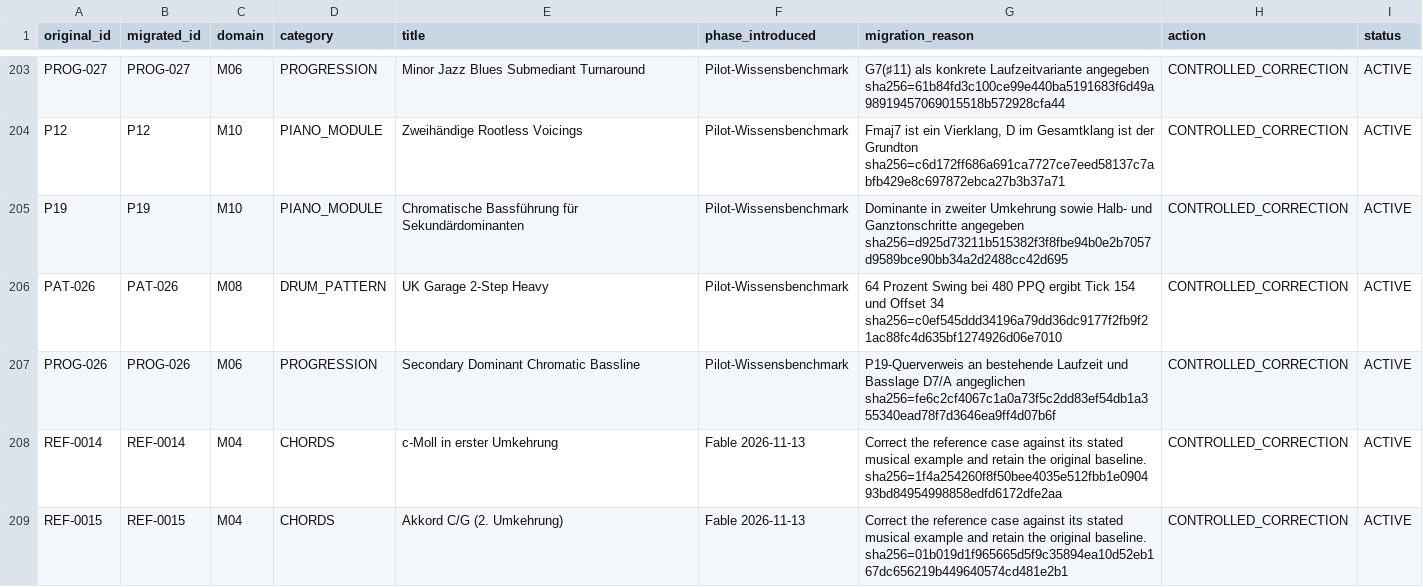
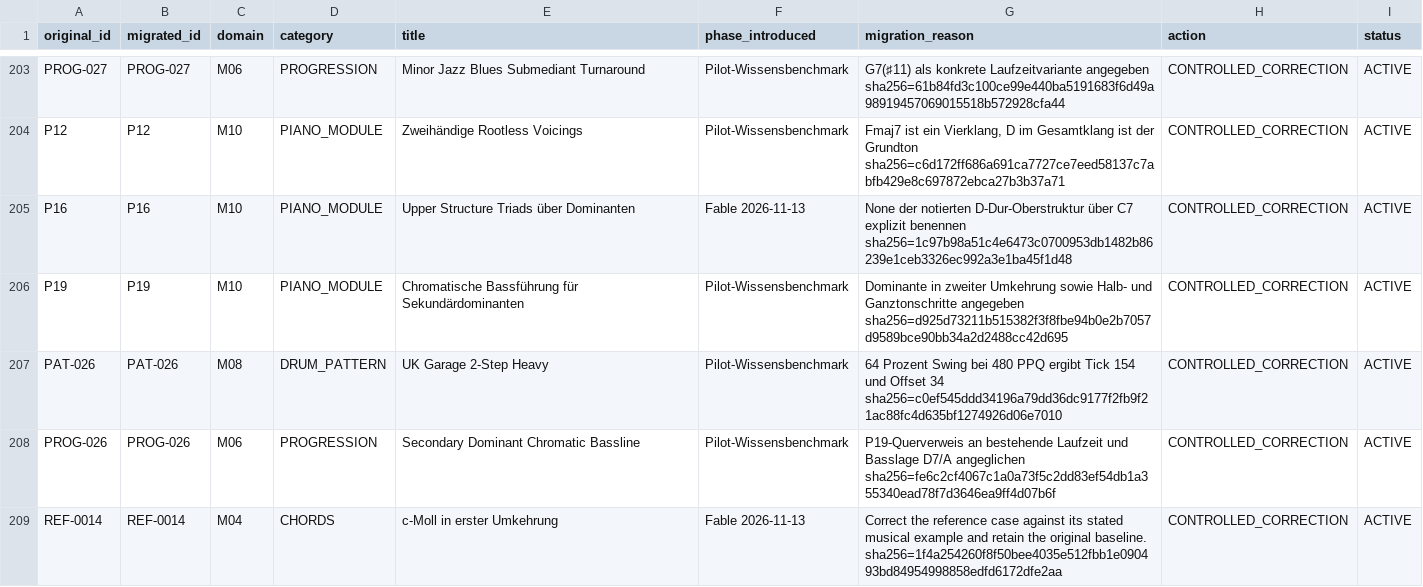
Before and after one commit to n05a-design/steps, a CSV file: knowledge/research/REFERENCE_ID_MIGRATION_REGISTER.csv, drawn as a sheet; only a part is shown, gaps mark what is left out; the shorter side is filled out with more unchanged rows; the diff names each change by its address in the sheet, - before the commit and + after, or states it on an @@ line.

Commit message:
fix(klavier): Belege die None im P16-Voicing

```diff
--- a/knowledge/research/REFERENCE_ID_MIGRATION_REGISTER.csv
+++ b/knowledge/research/REFERENCE_ID_MIGRATION_REGISTER.csv
+row 205: P16 | P16 | M10 | PIANO_MODULE | Upper Structure Triads über Dominanten | Fable 2026-11-13 | None der notierten D-Dur-Oberstruktur über C7 explizit benennen sha256=1c97b98a51c4e6473c0700953db1482b86239e1ceb3326ec992a3e1ba45f1d48 | CONTROLLED_CORRECTION | ACTIVE
```
Also changed, not shown: knowledge/benchmark/COVERAGE.csv, 4 other files.
